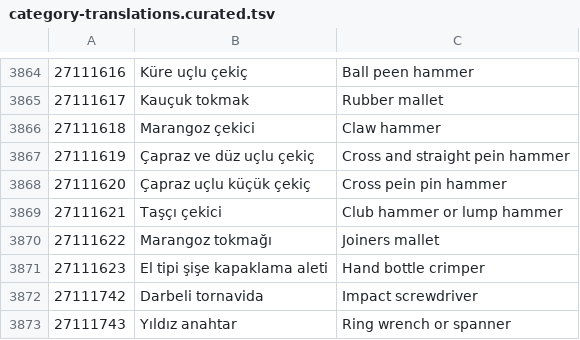
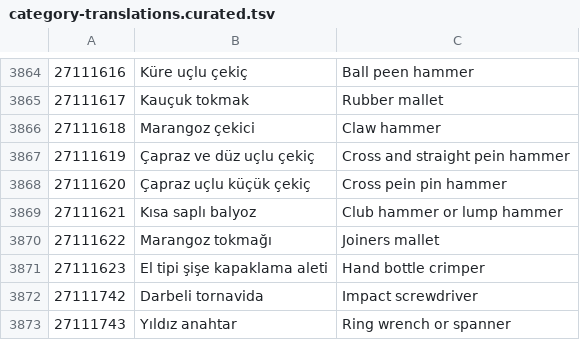
Before and after one commit to ugur-062/supkeys, a TSV file: packages/db/src/seeds/category-translations.curated.tsv, drawn as a sheet; only a part is shown, gaps mark what is left out.

Commit message:
fix(categories): 'Club hammer' çakışması — Taşçı çekici → Kısa saplı balyoz

```diff
--- a/packages/db/src/seeds/category-translations.curated.tsv
+++ b/packages/db/src/seeds/category-translations.curated.tsv
@@ -3868,3 +3868,3 @@
 27111620	Çapraz uçlu küçük çekiç	Cross pein pin hammer
-27111621	Taşçı çekici	Club hammer or lump hammer
+27111621	Kısa saplı balyoz	Club hammer or lump hammer
 27111622	Marangoz tokmağı	Joiners mallet
```
